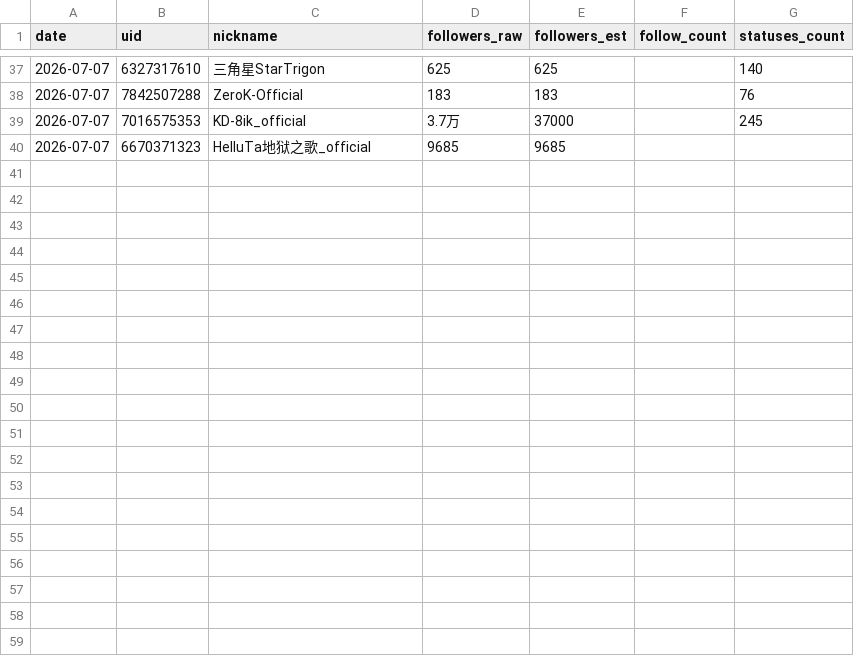
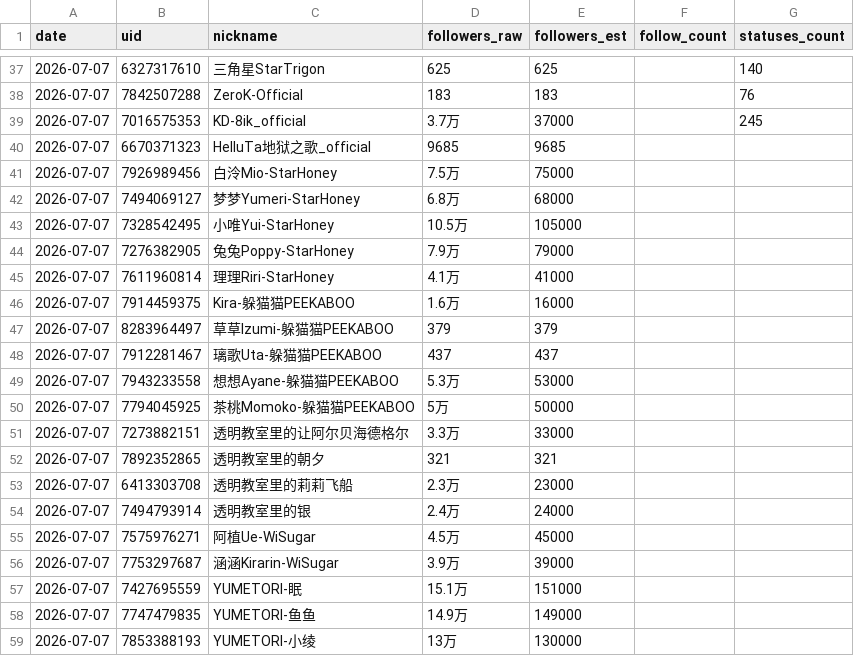
Before and after one commit to TerryZONE/MulticaAAsecretary, a CSV file: pilot/snapshots.csv, drawn as a sheet; only a part is shown, gaps mark what is left out; the diff covers the shown part only; the diff names each change by its address in the sheet, - before the commit and + after, or states it on an @@ line.

```diff
--- a/pilot/snapshots.csv
+++ b/pilot/snapshots.csv
+row 41: 2026-07-07 | 7926989456 | 白泠Mio-StarHoney | 7.5万 | 75000
+row 42: 2026-07-07 | 7494069127 | 梦梦Yumeri-StarHoney | 6.8万 | 68000
+row 43: 2026-07-07 | 7328542495 | 小唯Yui-StarHoney | 10.5万 | 105000
+row 44: 2026-07-07 | 7276382905 | 兔兔Poppy-StarHoney | 7.9万 | 79000
+row 45: 2026-07-07 | 7611960814 | 理理Riri-StarHoney | 4.1万 | 41000
+row 46: 2026-07-07 | 7914459375 | Kira-躲猫猫PEEKABOO | 1.6万 | 16000
+row 47: 2026-07-07 | 8283964497 | 草草Izumi-躲猫猫PEEKABOO | 379 | 379
+row 48: 2026-07-07 | 7912281467 | 璃歌Uta-躲猫猫PEEKABOO | 437 | 437
+row 49: 2026-07-07 | 7943233558 | 想想Ayane-躲猫猫PEEKABOO | 5.3万 | 53000
+row 50: 2026-07-07 | 7794045925 | 茶桃Momoko-躲猫猫PEEKABOO | 5万 | 50000
+row 51: 2026-07-07 | 7273882151 | 透明教室里的让阿尔贝海德格尔 | 3.3万 | 33000
+row 52: 2026-07-07 | 7892352865 | 透明教室里的朝夕 | 321 | 321
+row 53: 2026-07-07 | 6413303708 | 透明教室里的莉莉飞船 | 2.3万 | 23000
+row 54: 2026-07-07 | 7494793914 | 透明教室里的银 | 2.4万 | 24000
+row 55: 2026-07-07 | 7575976271 | 阿植Ue-WiSugar | 4.5万 | 45000
+row 56: 2026-07-07 | 7753297687 | 涵涵Kirarin-WiSugar | 3.9万 | 39000
+row 57: 2026-07-07 | 7427695559 | YUMETORI-眠 | 15.1万 | 151000
+row 58: 2026-07-07 | 7747479835 | YUMETORI-鱼鱼 | 14.9万 | 149000
+row 59: 2026-07-07 | 7853388193 | YUMETORI-小绫 | 13万 | 130000
```
Also changed, not shown: 10 added rows elsewhere in this file, pilot/network.csv, 2 other files.
